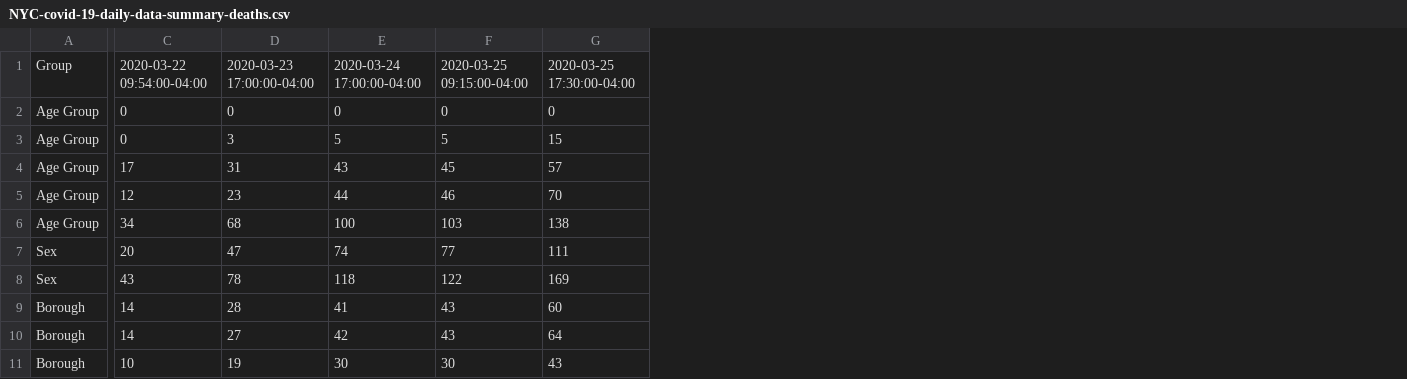
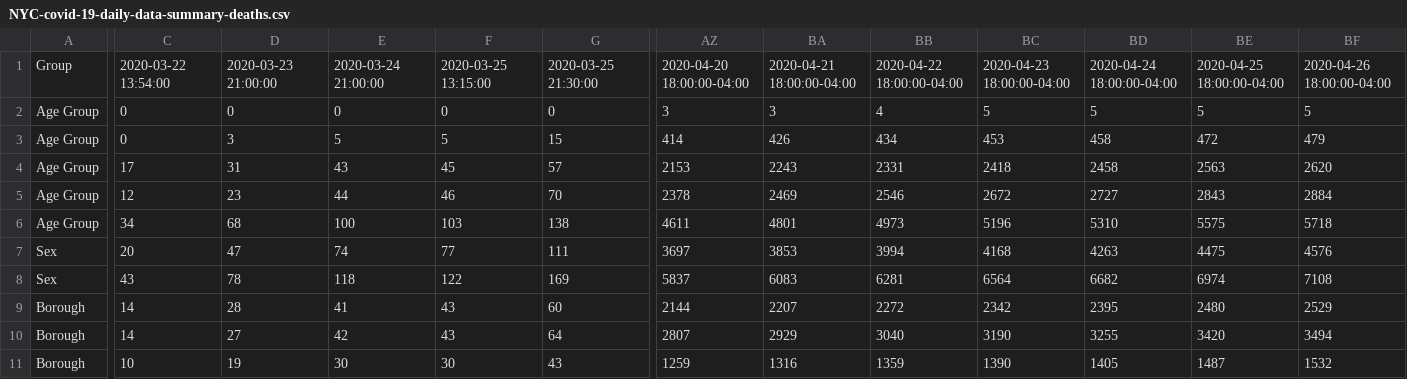
Before and after one commit to chazeon/NYState-COVID-19-Tracker, a CSV file: data/NYC-covid-19-daily-data-summary-deaths.csv, drawn as a sheet; only a part is shown, gaps mark what is left out; the diff covers the shown part only; the diff names each change by its address in the sheet, - before the commit and + after, or states it on an @@ line.

```diff
--- a/data/NYC-covid-19-daily-data-summary-deaths.csv
+++ b/data/NYC-covid-19-daily-data-summary-deaths.csv
+column AZ, rows 1-11: 2020-04-20 18:00:00-04:00 | 3 | 414 | 2153 | 2378 | 4611 | 3697 | 5837 | 2144 | 2807 | 1259
+column BA, rows 1-11: 2020-04-21 18:00:00-04:00 | 3 | 426 | 2243 | 2469 | 4801 | 3853 | 6083 | 2207 | 2929 | 1316
+column BB, rows 1-11: 2020-04-22 18:00:00-04:00 | 4 | 434 | 2331 | 2546 | 4973 | 3994 | 6281 | 2272 | 3040 | 1359
+column BC, rows 1-11: 2020-04-23 18:00:00-04:00 | 5 | 453 | 2418 | 2672 | 5196 | 4168 | 6564 | 2342 | 3190 | 1390
+column BD, rows 1-11: 2020-04-24 18:00:00-04:00 | 5 | 458 | 2458 | 2727 | 5310 | 4263 | 6682 | 2395 | 3255 | 1405
+column BE, rows 1-11: 2020-04-25 18:00:00-04:00 | 5 | 472 | 2563 | 2843 | 5575 | 4475 | 6974 | 2480 | 3420 | 1487
+column BF, rows 1-11: 2020-04-26 18:00:00-04:00 | 5 | 479 | 2620 | 2884 | 5718 | 4576 | 7108 | 2529 | 3494 | 1532
-C1: 2020-03-22 09:54:00-04:00
+C1: 2020-03-22 13:54:00
-D1: 2020-03-23 17:00:00-04:00
+D1: 2020-03-23 21:00:00
-E1: 2020-03-24 17:00:00-04:00
+E1: 2020-03-24 21:00:00
-F1: 2020-03-25 09:15:00-04:00
+F1: 2020-03-25 13:15:00
-G1: 2020-03-25 17:30:00-04:00
+G1: 2020-03-25 21:30:00
```
Also changed, not shown: 44 edited cells elsewhere in this file, data/NYC-covid-19-daily-data-summary-hospitalizations.csv, data/NYC-covid-19-daily-data-summary.csv, 10 other files.
